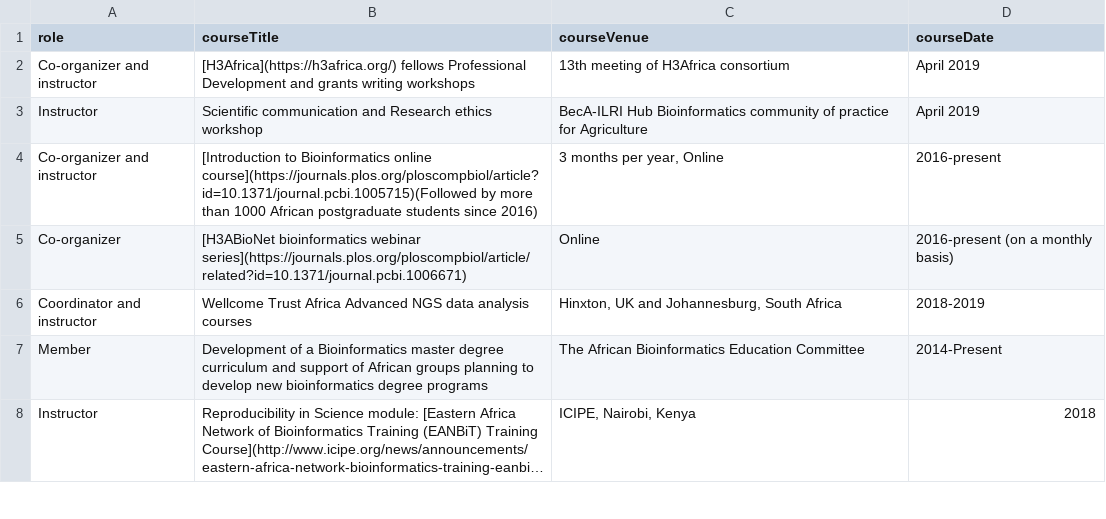
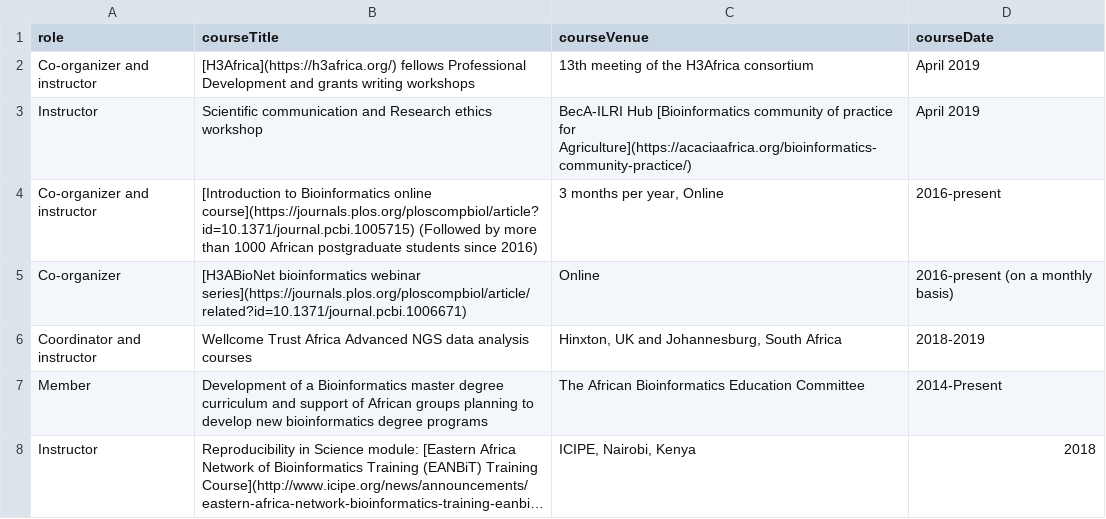
Before and after one commit to amelgh/amelgh.github.io, a CSV file: _data/teaching.csv, drawn as a sheet; only a part is shown; long unchanged cells end in ….

```diff
--- a/_data/teaching.csv
+++ b/_data/teaching.csv
@@ -1,5 +1,5 @@
 role,courseTitle,courseVenue,courseDate
-"Co-organizer and instructor","[H3Africa](https://h3africa.org/) fellows Professional Development and grants writing workshops","13th meeting of H3Africa consortium","April 2019"
-"Instructor","Scientific communication and Research ethics workshop","BecA-ILRI Hub Bioinformatics community of practice for Agriculture","April 2019"
-"Co-organizer and instructor","[Introduction to Bioinformatics online course](https://journals.plos.org/ploscompbiol/article?id=10.1371/journal.pcbi.1005715)(Followed by more than 1000 African postgraduate students since 2016)","3 months per year, Online","2016-present"
+"Co-organizer and instructor","[H3Africa](https://h3africa.org/) fellows Professional Development and grants writing workshops","13th meeting of the H3Africa consortium","April 2019"
+"Instructor","Scientific communication and Research ethics workshop","BecA-ILRI Hub [Bioinformatics community of practice for Agriculture](https://acaciaafrica.org/bioinformatics-community-practice/)","April 2019"
+"Co-organizer and instructor","[Introduction to Bioinformatics online course](https://journals.plos.org/ploscompbiol/article?id=10.1371/journal.pcbi.1005715) (Followed by more than 1000 African postgraduate students since 2016)","3 months per year, Online","2016-present"
 "Co-organizer","[H3ABioNet bioinformatics webinar series](https://journals.plos.org/ploscompbiol/article/related?id=10.1371/journal.pcbi.1006671)","Online","2016-present (on a monthly basis)"
```
Also changed, not shown: _data/publications.csv.
